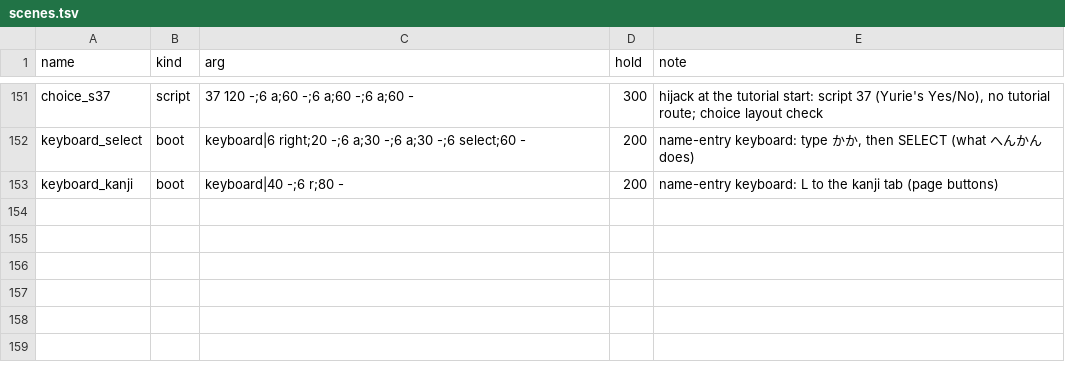
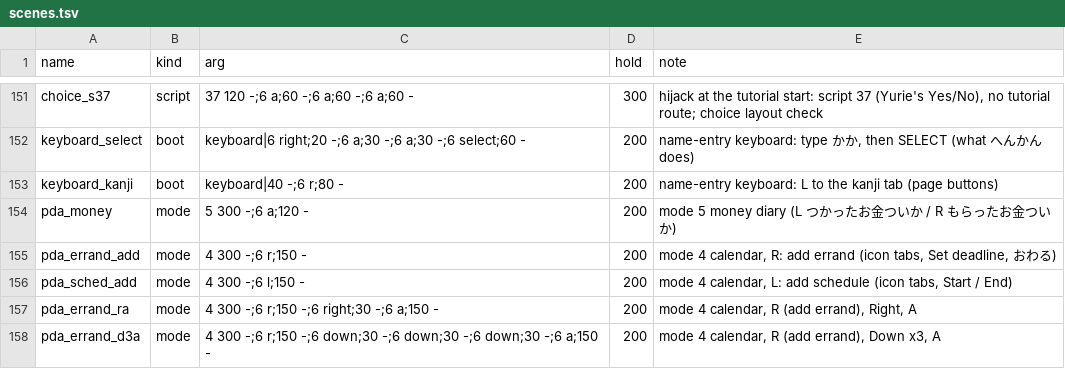
Before and after one commit to minhnhattonthat/gachasute-dyna-device-blue-en, a TSV file: tools/debug/scenes.tsv, drawn as a sheet; only a part is shown, gaps mark what is left out; the diff names each change by its address in the sheet, - before the commit and + after, or states it on an @@ line.

```diff
--- a/tools/debug/scenes.tsv
+++ b/tools/debug/scenes.tsv
+row 154: pda_money | mode | 5 300 -;6 a;120 - | 200 | mode 5 money diary (L つかったお金ついか / R もらったお金ついか)
+row 155: pda_errand_add | mode | 4 300 -;6 r;150 - | 200 | mode 4 calendar, R: add errand (icon tabs, Set deadline, おわる)
+row 156: pda_sched_add | mode | 4 300 -;6 l;150 - | 200 | mode 4 calendar, L: add schedule (icon tabs, Start / End)
+row 157: pda_errand_ra | mode | 4 300 -;6 r;150 -;6 right;30 -;6 a;150 - | 200 | mode 4 calendar, R (add errand), Right, A
+row 158: pda_errand_d3a | mode | 4 300 -;6 r;150 -;6 down;30 -;6 down;30 -;6 down;30 -;6 a;150 - | 200 | mode 4 calendar, R (add errand), Down x3, A
```
Also changed, not shown: 5 other files.
